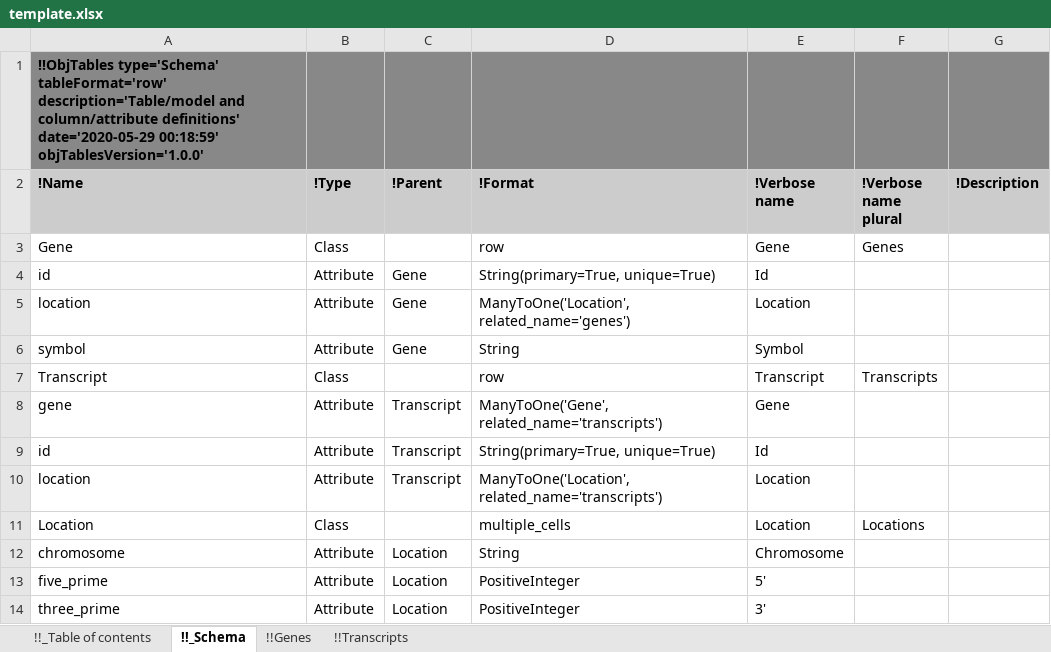
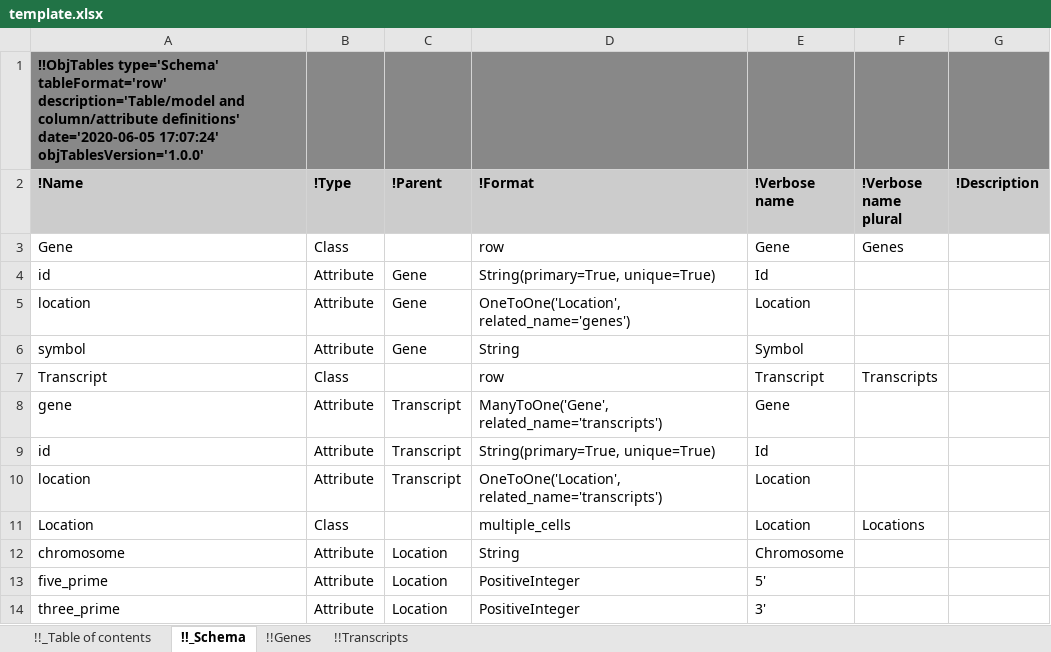
Before and after one commit to KarrLab/obj_tables, an Excel workbook: examples/genomics/template.xlsx, sheet !!_Schema, drawn as a sheet; values as stored, in another font and other column widths than the file's, no borders; the diff names each change by its address in the sheet, - before the commit and + after, or states it on an @@ line.

```diff
--- a/examples/genomics/template.xlsx (sheet !!_Schema)
+++ b/examples/genomics/template.xlsx (sheet !!_Schema)
-A1 (!Name): …column/attribute definitions' date='2020-05-29 00:18:59' objTablesVersion='1.0.0'
+A1 (!Name): …column/attribute definitions' date='2020-06-05 17:07:24' objTablesVersion='1.0.0'
-D5 (!Format): ManyToOne('Location', related_name='genes')
+D5 (!Format): OneToOne('Location', related_name='genes')
-D10 (!Format): ManyToOne('Location', related_name='transcripts')
+D10 (!Format): OneToOne('Location', related_name='transcripts')
```
Also changed, not shown: sheet !!_Table of contents, sheet !!Transcripts, sheet !!Genes, examples/genomics/schema_and_data.xlsx, 8 other files.
